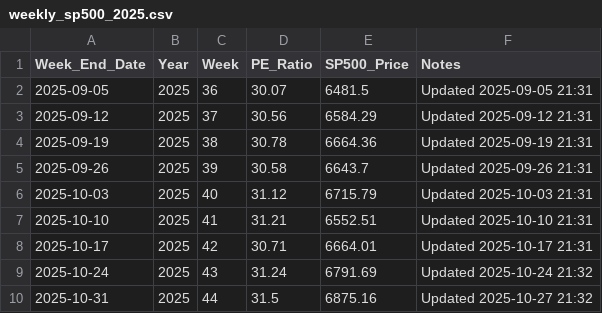
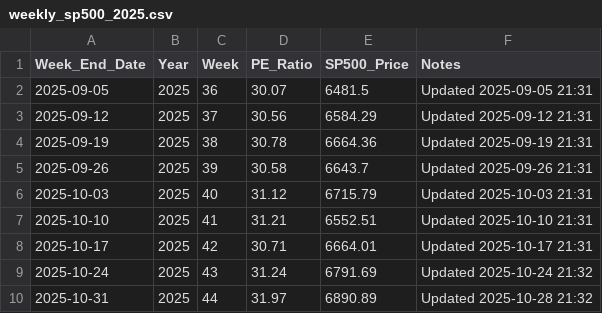
Before and after one commit to SC-SoftwareHS/market-cycle-tracker, a CSV file: data/weekly_sp500_2025.csv, drawn as a sheet.

```diff
--- a/data/weekly_sp500_2025.csv
+++ b/data/weekly_sp500_2025.csv
@@ -9,2 +9,2 @@ Week_End_Date,Year,Week,PE_Ratio,SP500_Price,Notes
 2025-10-24,2025,43,31.24,6791.69,Updated 2025-10-24 21:32
-2025-10-31,2025,44,31.5,6875.16,Updated 2025-10-27 21:32
+2025-10-31,2025,44,31.97,6890.89,Updated 2025-10-28 21:32
```
Also changed, not shown: data/monthly_sp500.csv, 3 other files.
